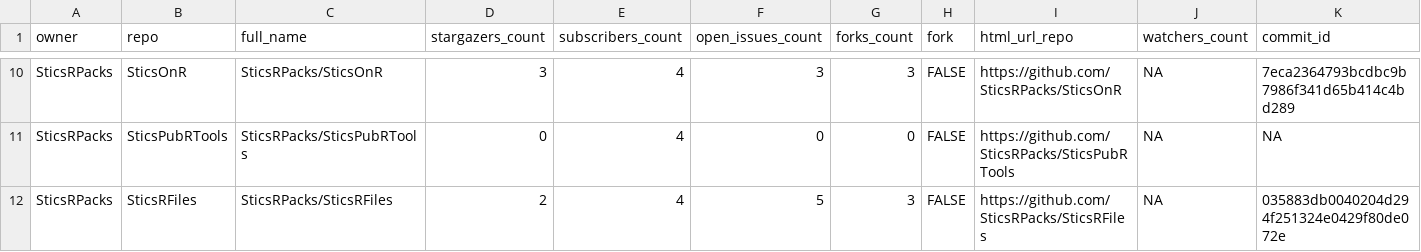
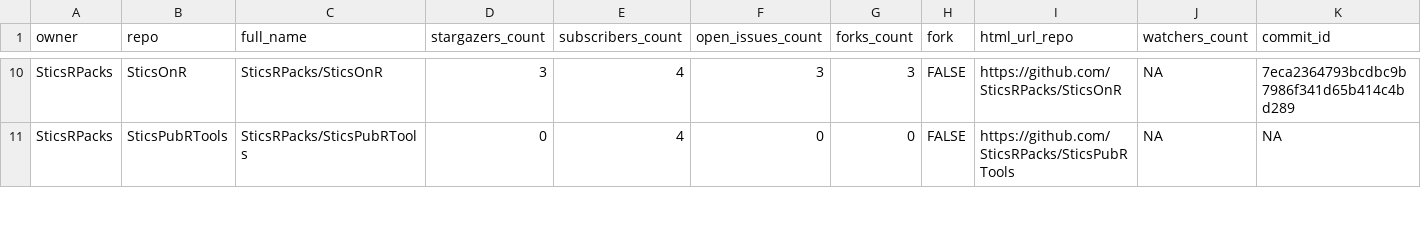
Before and after one commit to SticsRPacks/status, a CSV file: repos.csv, drawn as a sheet; only a part is shown, gaps mark what is left out; rows hold the shown columns only; the diff covers the shown part only; the diff names each change by its address in the sheet, - before the commit and + after, or states it on an @@ line.

```diff
--- a/repos.csv
+++ b/repos.csv
-row 12: SticsRPacks | SticsRFiles | SticsRPacks/SticsRFiles | 2 | 4 | 5 | 3 | FALSE | https://github.com/SticsRPacks/SticsRFiles | NA | 035883db0040204d294f251324e0429f80de072e
```
Also changed, not shown: 3 edited cells elsewhere in this file, 2 other files.
